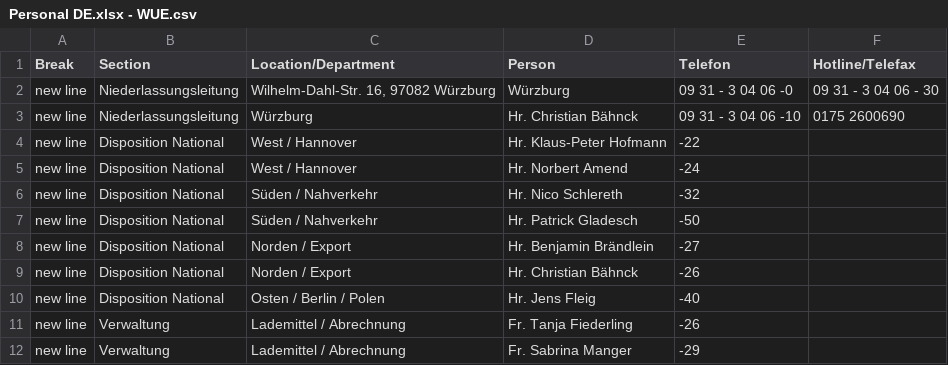
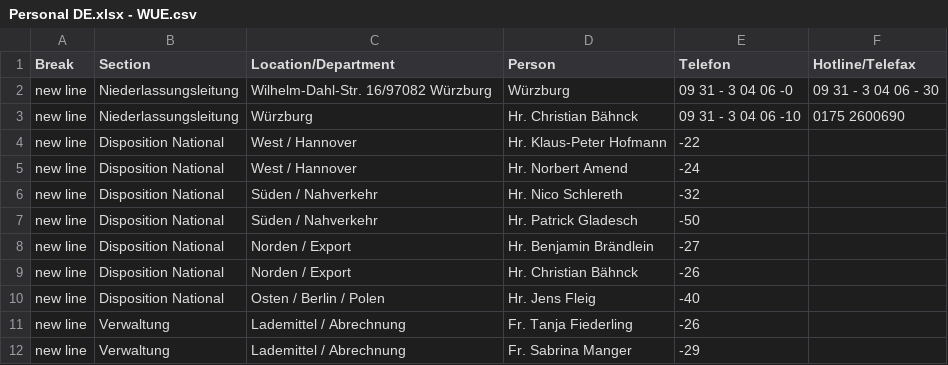
Before and after one commit to chavdarovae/neufraspeditoin, a CSV file: src/assets/files/locations/Personal DE.xlsx - WUE.csv, drawn as a sheet.

```diff
--- a/src/assets/files/locations/Personal DE.xlsx - WUE.csv
+++ b/src/assets/files/locations/Personal DE.xlsx - WUE.csv
@@ -1,3 +1,3 @@
 Break,Section,Location/Department,Person,Telefon,Hotline/Telefax
-new line,Niederlassungsleitung,"Wilhelm-Dahl-Str. 16, 97082 Würzburg ",Würzburg ,09 31 - 3 04 06 -0,09 31 - 3 04 06 - 30
+new line,Niederlassungsleitung,Wilhelm-Dahl-Str. 16/97082 Würzburg ,Würzburg ,09 31 - 3 04 06 -0,09 31 - 3 04 06 - 30
 new line,Niederlassungsleitung,Würzburg ,Hr. Christian Bähnck ,09 31 - 3 04 06 -10,0175 2600690
```
Also changed, not shown: 7 other files.
